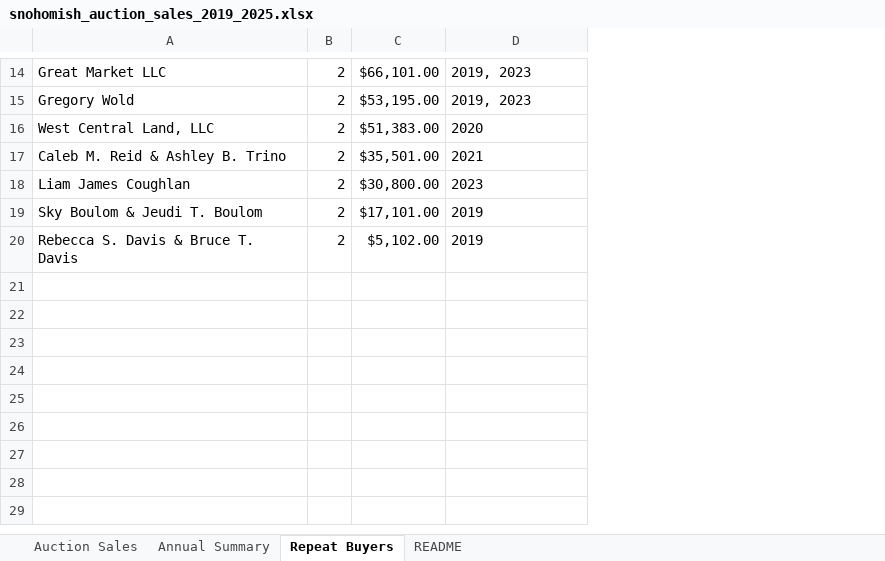
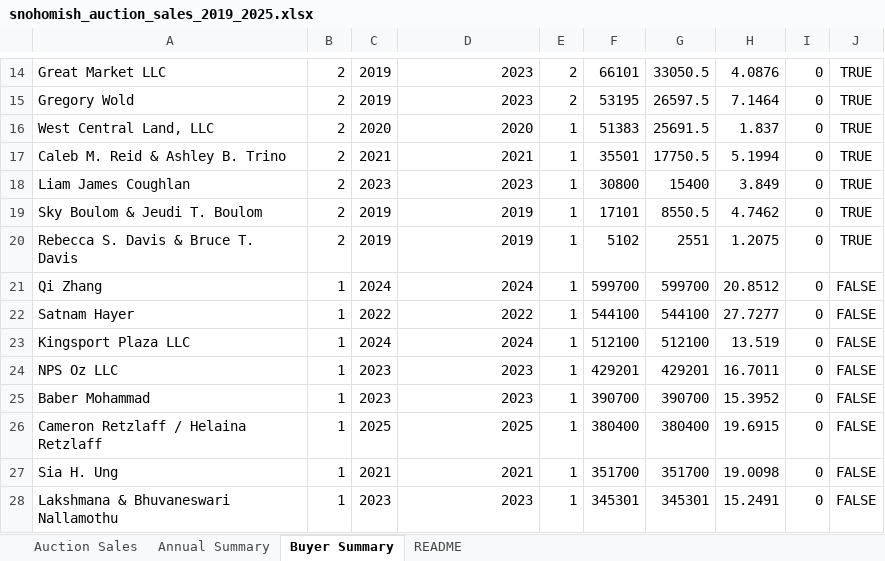
Before and after one commit to shotsubakiyama/snohomish-tax-foreclosure-analyzer, an Excel workbook: outputs/public/snohomish_auction_sales_2019_2025.xlsx, sheet Buyer Summary, drawn as a sheet; only a part is shown, gaps mark what is left out; values as stored, in another font and other column widths than the file's, no borders; table styles not drawn; removed rows and columns are numbered as before the commit, all else as after; the diff covers the shown part only; the diff names each change by its address in the sheet, - before the commit and + after, or states it on an @@ line.

```diff
--- a/outputs/public/snohomish_auction_sales_2019_2025.xlsx (sheet Buyer Summary)
+++ b/outputs/public/snohomish_auction_sales_2019_2025.xlsx (sheet Buyer Summary)
-sheet tab: Repeat Buyers
+sheet tab: Buyer Summary
-column C, rows 14-20: $66,101.00 | $53,195.00 | $51,383.00 | $35,501.00 | $30,800.00 | $17,101.00 | $5,102.00
+column C, rows 14-20: 2019 | 2019 | 2020 | 2021 | 2023 | 2019 | 2019
+column E, rows 14-20: 2 | 2 | 1 | 1 | 1 | 1 | 1
+column F, rows 14-20: 66101 | 53195 | 51383 | 35501 | 30800 | 17101 | 5102
+column G, rows 14-20: 33050.5 | 26597.5 | 25691.5 | 17750.5 | 15400 | 8550.5 | 2551
+column H, rows 14-20: 4.0876 | 7.1464 | 1.837 | 5.1994 | 3.849 | 4.7462 | 1.2075
+column I, rows 14-20: all 0
+column J, rows 14-20: all TRUE
-D14:D15: 2019, 2023
+D14:D15: 2023
-D16:D20 alignment: left
+D16:D20 alignment: right
+row 21: Qi Zhang | 1 | 2024 | 2024 | 1 | 599700 | 599700 | 20.8512 | 0 | FALSE
+row 22: Satnam Hayer | 1 | 2022 | 2022 | 1 | 544100 | 544100 | 27.7277 | 0 | FALSE
+row 23: Kingsport Plaza LLC | 1 | 2024 | 2024 | 1 | 512100 | 512100 | 13.519 | 0 | FALSE
+row 24: NPS Oz LLC | 1 | 2023 | 2023 | 1 | 429201 | 429201 | 16.7011 | 0 | FALSE
+row 25: Baber Mohammad | 1 | 2023 | 2023 | 1 | 390700 | 390700 | 15.3952 | 0 | FALSE
+row 26: Cameron Retzlaff / Helaina Retzlaff | 1 | 2025 | 2025 | 1 | 380400 | 380400 | 19.6915 | 0 | FALSE
+row 27: Sia H. Ung | 1 | 2021 | 2021 | 1 | 351700 | 351700 | 19.0098 | 0 | FALSE
+row 28: Lakshmana & Bhuvaneswari Nallamothu | 1 | 2023 | 2023 | 1 | 345301 | 345301 | 15.2491 | 0 | FALSE
```
Also changed, not shown: 68 added rows, 1 removed row, 2 edited cells and cell formats elsewhere in this sheet, sheet Auction Sales, sheet Annual Summary, sheet README, 11 other files.
